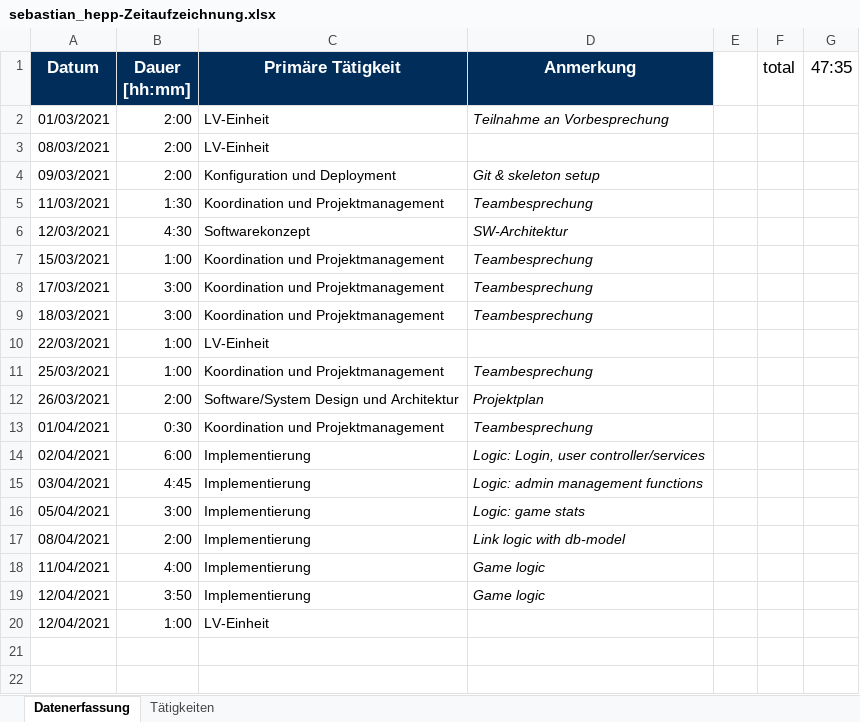
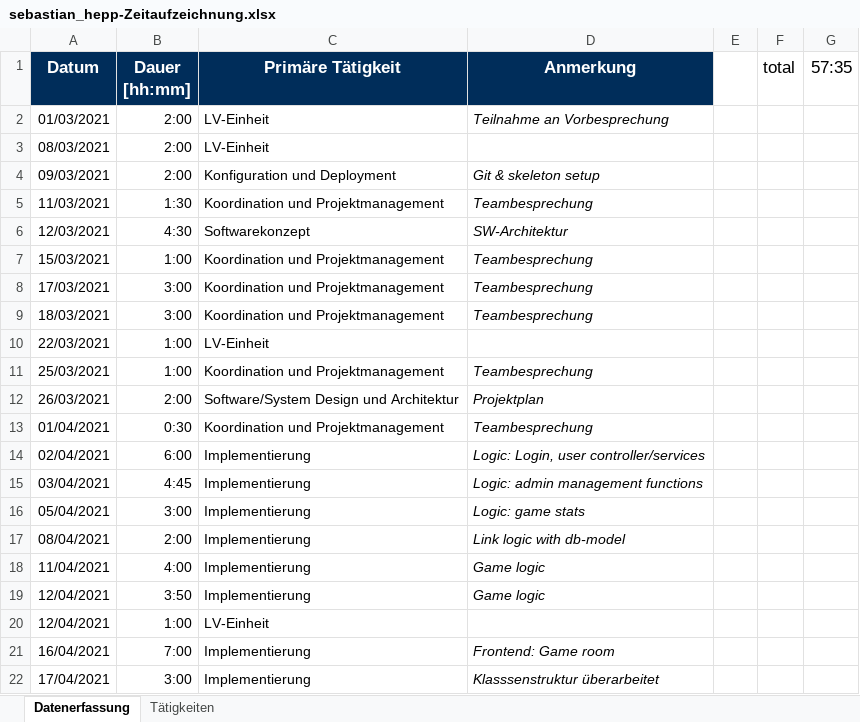
Before and after one commit to merasz/softwareEngineeringProject, an Excel workbook: documents/zeitaufzeichnung/sebastian_hepp-Zeitaufzeichnung.xlsx, sheet Datenerfassung, drawn as a sheet; values as stored, in another font and other column widths than the file's, no borders; the diff names each change by its address in the sheet, - before the commit and + after, or states it on an @@ line.

Commit message:
Klassenstruktur (Game) überarbeitet

```diff
--- a/documents/zeitaufzeichnung/sebastian_hepp-Zeitaufzeichnung.xlsx (sheet Datenerfassung)
+++ b/documents/zeitaufzeichnung/sebastian_hepp-Zeitaufzeichnung.xlsx (sheet Datenerfassung)
-G1: 47:35
+G1: 57:35
+row 21: 16/04/2021 | 7:00 | Implementierung | Frontend: Game room
+row 22: 17/04/2021 | 3:00 | Implementierung | Klasssenstruktur überarbeitet
```
Also changed, not shown: 9 other files.
